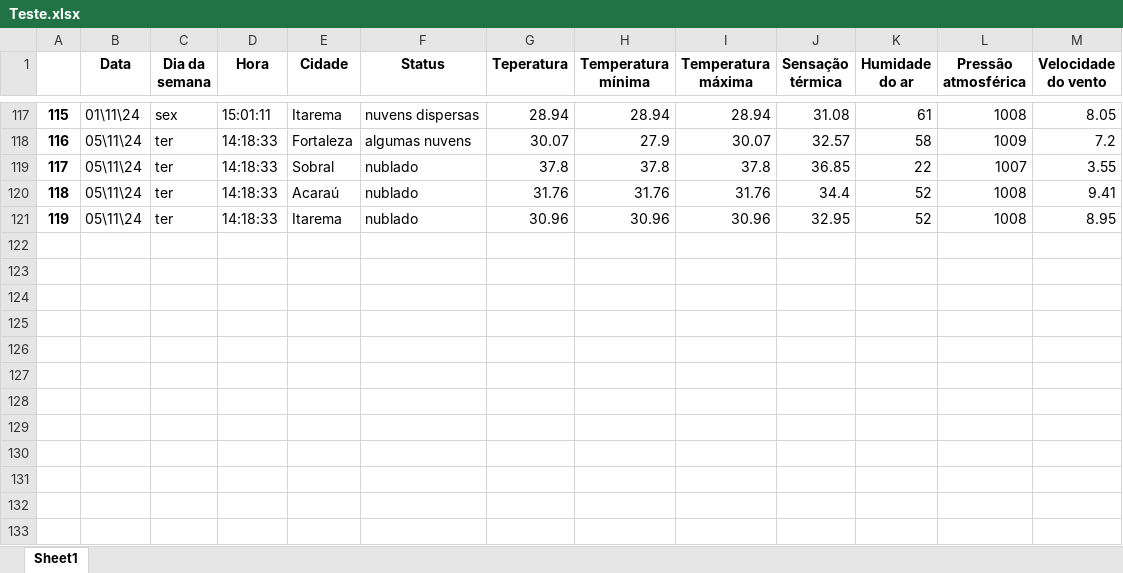
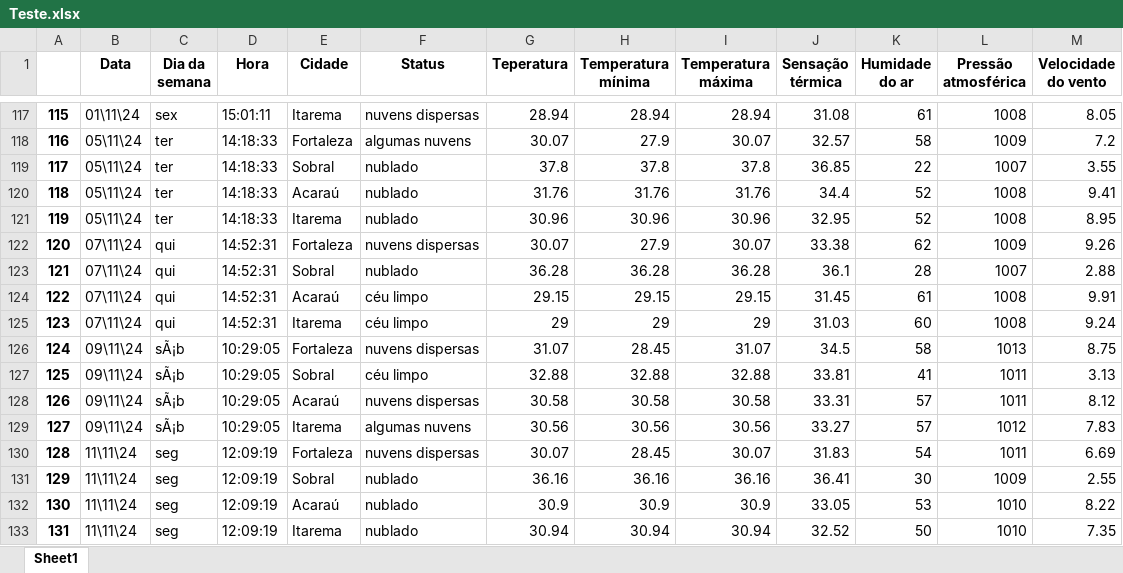
Before and after one commit to gabriel-x303/Data_Science_Project, an Excel workbook: Teste.xlsx, sheet Sheet1, drawn as a sheet; only a part is shown, gaps mark what is left out; values as stored, in another font and other column widths than the file's, no borders; the diff names each change by its address in the sheet, - before the commit and + after, or states it on an @@ line.

```diff
--- a/Teste.xlsx (sheet Sheet1)
+++ b/Teste.xlsx (sheet Sheet1)
+row 122: 120 | 07\11\24 | qui | 14:52:31 | Fortaleza | nuvens dispersas | 30.07 | 27.9 | 30.07 | 33.38 | 62 | 1009 | 9.26
+row 123: 121 | 07\11\24 | qui | 14:52:31 | Sobral | nublado | 36.28 | 36.28 | 36.28 | 36.1 | 28 | 1007 | 2.88
+row 124: 122 | 07\11\24 | qui | 14:52:31 | Acaraú | céu limpo | 29.15 | 29.15 | 29.15 | 31.45 | 61 | 1008 | 9.91
+row 125: 123 | 07\11\24 | qui | 14:52:31 | Itarema | céu limpo | 29 | 29 | 29 | 31.03 | 60 | 1008 | 9.24
+row 126: 124 | 09\11\24 | sÃ¡b | 10:29:05 | Fortaleza | nuvens dispersas | 31.07 | 28.45 | 31.07 | 34.5 | 58 | 1013 | 8.75
+row 127: 125 | 09\11\24 | sÃ¡b | 10:29:05 | Sobral | céu limpo | 32.88 | 32.88 | 32.88 | 33.81 | 41 | 1011 | 3.13
+row 128: 126 | 09\11\24 | sÃ¡b | 10:29:05 | Acaraú | nuvens dispersas | 30.58 | 30.58 | 30.58 | 33.31 | 57 | 1011 | 8.12
+row 129: 127 | 09\11\24 | sÃ¡b | 10:29:05 | Itarema | algumas nuvens | 30.56 | 30.56 | 30.56 | 33.27 | 57 | 1012 | 7.83
+row 130: 128 | 11\11\24 | seg | 12:09:19 | Fortaleza | nuvens dispersas | 30.07 | 28.45 | 30.07 | 31.83 | 54 | 1011 | 6.69
+row 131: 129 | 11\11\24 | seg | 12:09:19 | Sobral | nublado | 36.16 | 36.16 | 36.16 | 36.41 | 30 | 1009 | 2.55
+row 132: 130 | 11\11\24 | seg | 12:09:19 | Acaraú | nublado | 30.9 | 30.9 | 30.9 | 33.05 | 53 | 1010 | 8.22
+row 133: 131 | 11\11\24 | seg | 12:09:19 | Itarema | nublado | 30.94 | 30.94 | 30.94 | 32.52 | 50 | 1010 | 7.35
```
Also changed, not shown: Monitoramento_Clima.xlsx, 2 other files.
